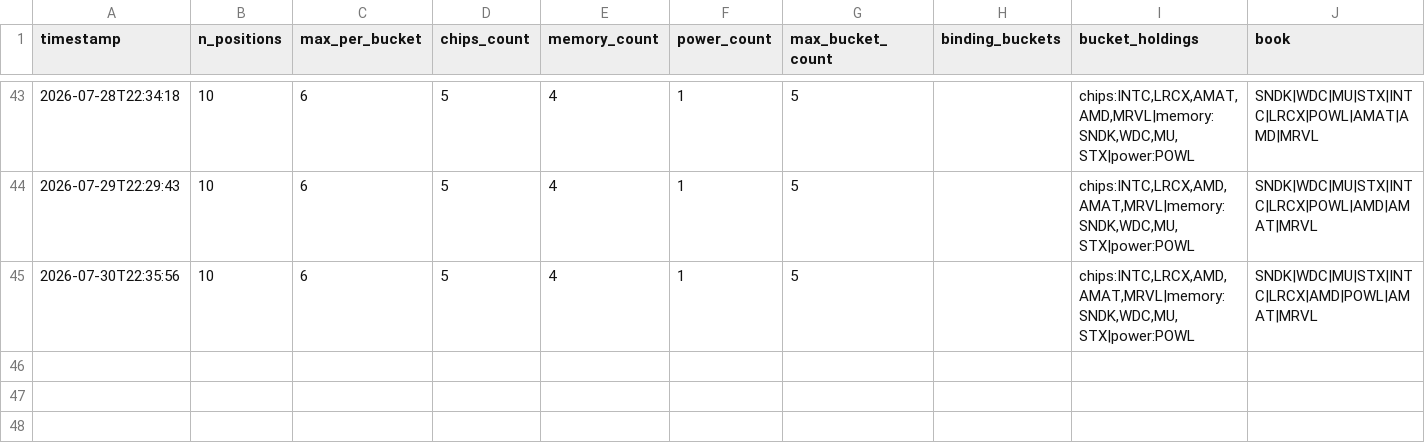
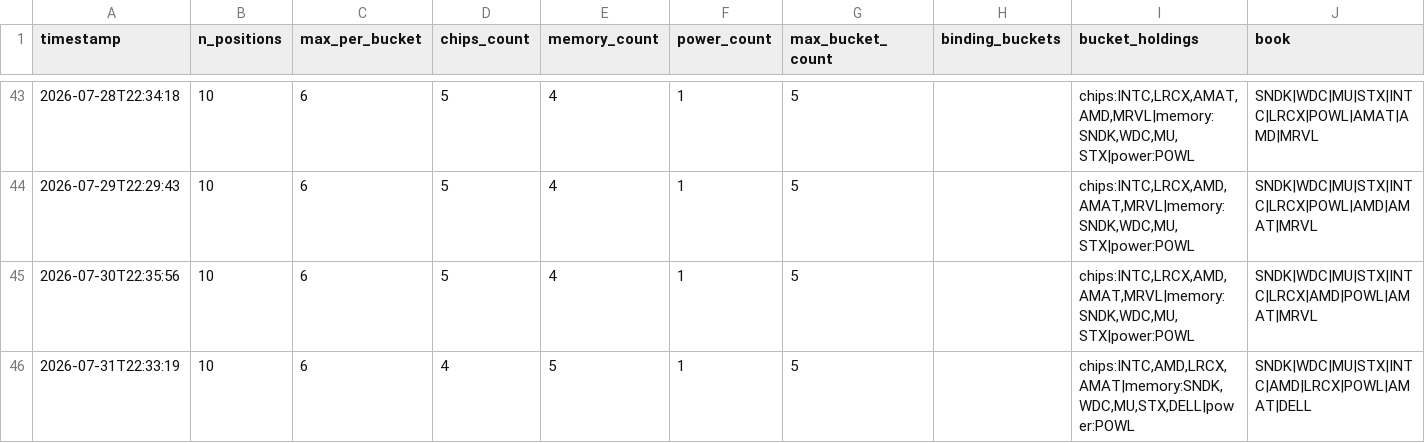
Before and after one commit to JeffGe911/Quant-paper-, a CSV file: concentration_log.csv, drawn as a sheet; only a part is shown, gaps mark what is left out.

```diff
--- a/concentration_log.csv
+++ b/concentration_log.csv
@@ -45 +45,2 @@ timestamp,n_positions,max_per_bucket,chips_count,memory_count,power_count,max_bu
 2026-07-30T22:35:56,10,6,5,4,1,5,,"chips:INTC,LRCX,AMD,AMAT,MRVL|memory:SNDK,WDC,MU,STX|power:POWL",SNDK|WDC|MU|STX|INTC|LRCX|AMD|POWL|AMAT|MRVL
+2026-07-31T22:33:19,10,6,4,5,1,5,,"chips:INTC,AMD,LRCX,AMAT|memory:SNDK,WDC,MU,STX,DELL|power:POWL",SNDK|WDC|MU|STX|INTC|AMD|LRCX|POWL|AMAT|DELL
```
Also changed, not shown: nav.csv.
